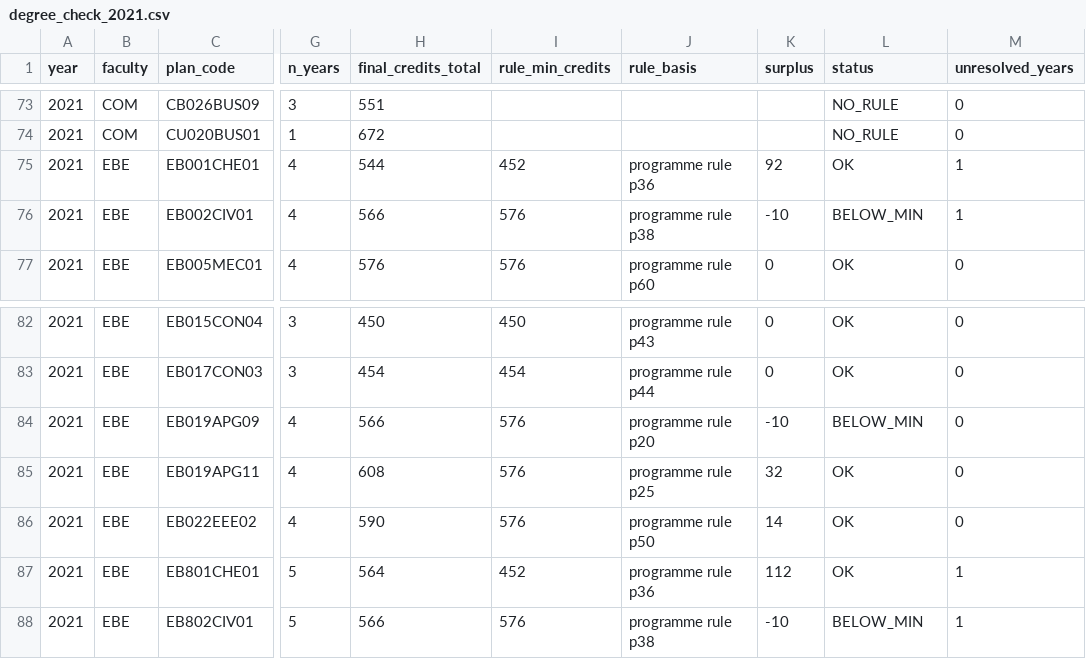
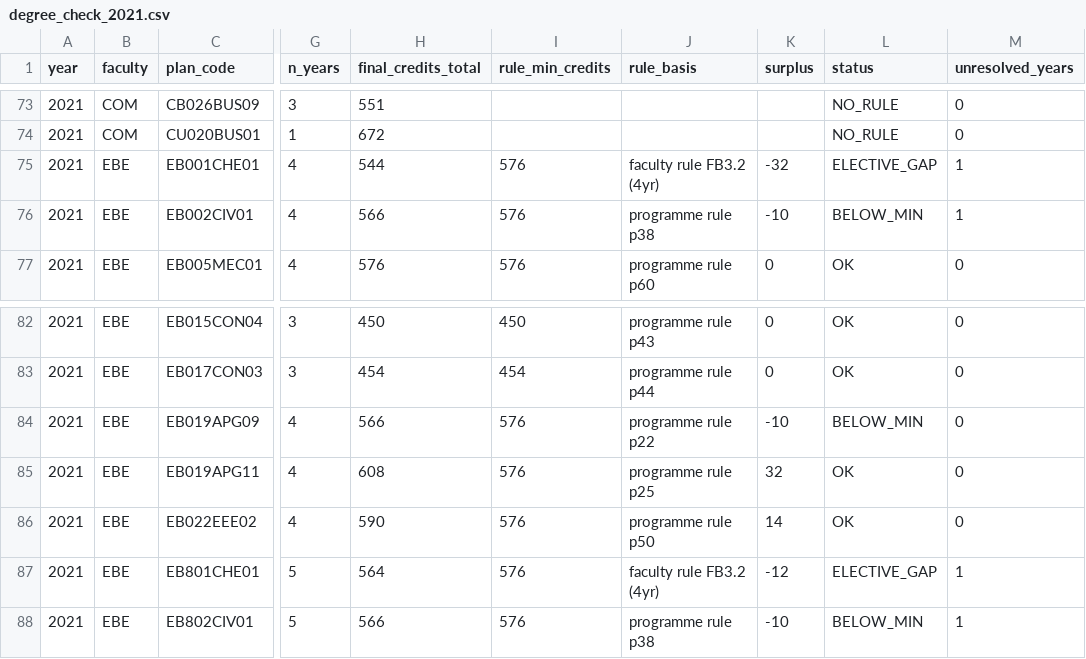
Before and after one commit to 01401089/uct-handbook-dataset-project, a CSV file: validation/degree_check_2021.csv, drawn as a sheet; only a part is shown, gaps mark what is left out; the diff names each change by its address in the sheet, - before the commit and + after, or states it on an @@ line.

```diff
--- a/validation/degree_check_2021.csv
+++ b/validation/degree_check_2021.csv
-I75 (rule_min_credits): 452
+I75 (rule_min_credits): 576
-J75 (rule_basis): programme rule p36
+J75 (rule_basis): faculty rule FB3.2 (4yr)
-K75 (surplus): 92
+K75 (surplus): -32
-L75 (status): OK
+L75 (status): ELECTIVE_GAP
-J84 (rule_basis): programme rule p20
+J84 (rule_basis): programme rule p22
-I87 (rule_min_credits): 452
+I87 (rule_min_credits): 576
-J87 (rule_basis): programme rule p36
+J87 (rule_basis): faculty rule FB3.2 (4yr)
-K87 (surplus): 112
+K87 (surplus): -12
-L87 (status): OK
+L87 (status): ELECTIVE_GAP
```
Also changed, not shown: data/processed/degree_rules.csv, validation/degree_check_2022.csv, 10 other files.
